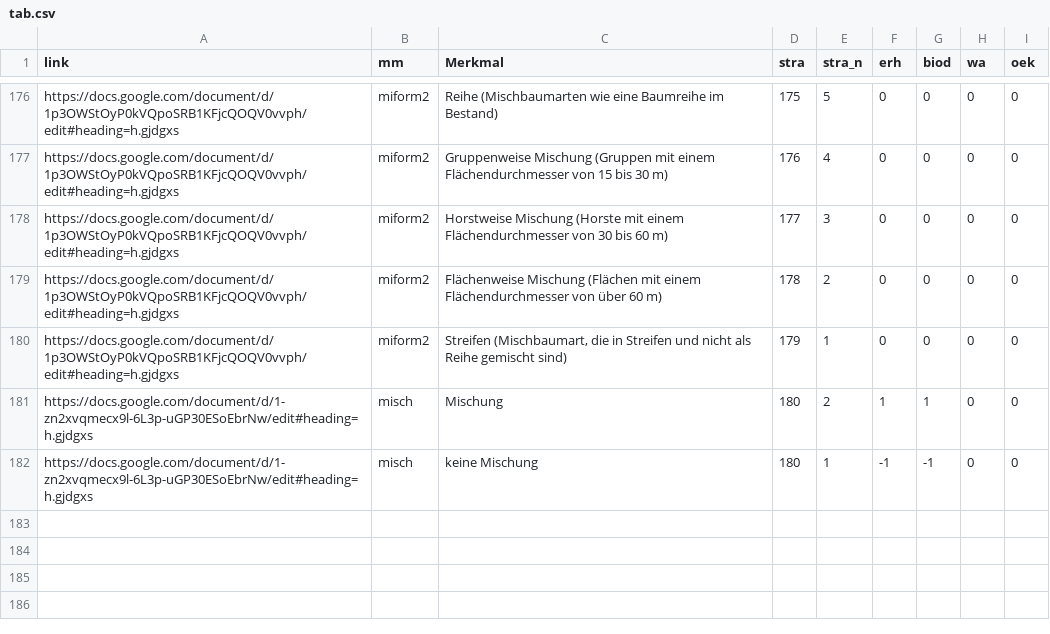
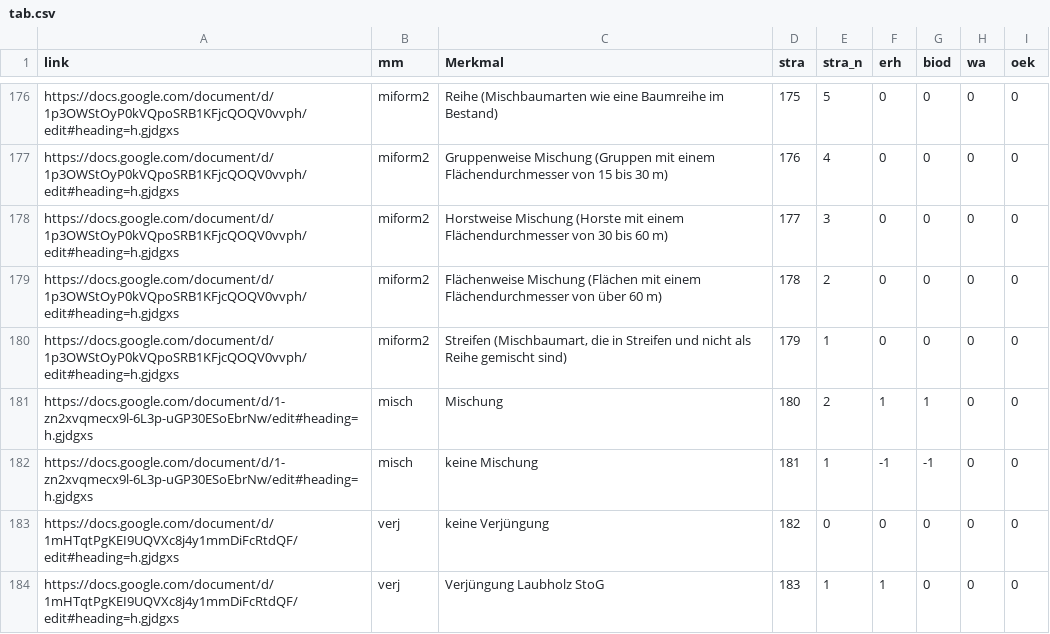
Before and after one commit to f2502/OESL_MV, a CSV file: tab.csv, drawn as a sheet; only a part is shown, gaps mark what is left out; the diff covers the shown part only.

Commit message:
Update tab.csv

```diff
--- a/tab.csv
+++ b/tab.csv
@@ -181,2 +181,4 @@ https://docs.google.com/document/d/1p3OWStOyP0kVQpoSRB1KFjcQOQV0vvph/edit#headin
 https://docs.google.com/document/d/1-zn2xvqmecx9l-6L3p-uGP30ESoEbrNw/edit#heading=h.gjdgxs;misch;Mischung ;180;2;1;1;0;0
-https://docs.google.com/document/d/1-zn2xvqmecx9l-6L3p-uGP30ESoEbrNw/edit#heading=h.gjdgxs;misch;keine Mischung ;180;1;-1;-1;0;0
+https://docs.google.com/document/d/1-zn2xvqmecx9l-6L3p-uGP30ESoEbrNw/edit#heading=h.gjdgxs;misch;keine Mischung ;181;1;-1;-1;0;0
+https://docs.google.com/document/d/1mHTqtPgKEI9UQVXc8j4y1mmDiFcRtdQF/edit#heading=h.gjdgxs;verj;keine Verjüngung;182;0;0;0;0;0
+https://docs.google.com/document/d/1mHTqtPgKEI9UQVXc8j4y1mmDiFcRtdQF/edit#heading=h.gjdgxs;verj;Verjüngung Laubholz  StoG;183;1;1;0;0;0
```
Also changed, not shown: 3 added rows and 11 edited cells elsewhere in this file.
